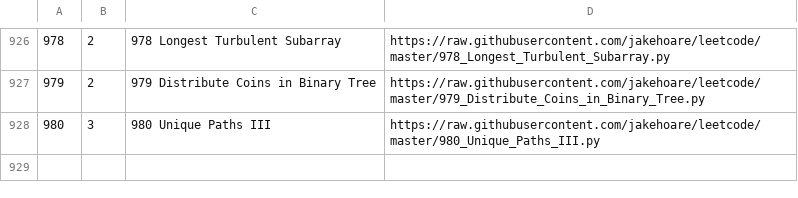
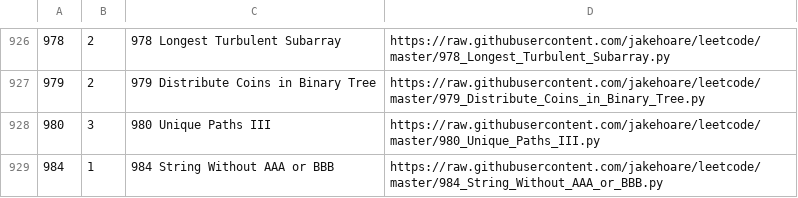
Before and after one commit to jakehoare/leetcode, a CSV file: index.csv, drawn as a sheet; only a part is shown, gaps mark what is left out; the diff names each change by its address in the sheet, - before the commit and + after, or states it on an @@ line.

Commit message:
Update index.

```diff
--- a/index.csv
+++ b/index.csv
+row 929: 984 | 1 | 984 String Without AAA or BBB | https://raw.githubusercontent.com/jakehoare/leetcode/master/984_String_Without_AAA_or_BBB.py
```
